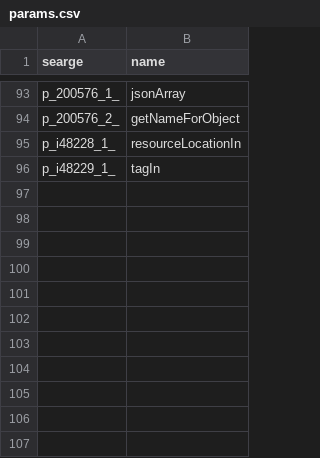
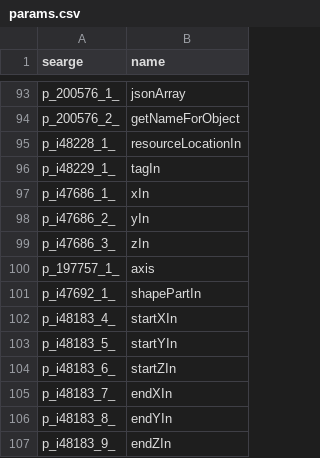
Before and after one commit to Hallowizer/1.13-MCP-Mappings, a CSV file: mappings/params.csv, drawn as a sheet; only a part is shown, gaps mark what is left out; the diff names each change by its address in the sheet, - before the commit and + after, or states it on an @@ line.

```diff
--- a/mappings/params.csv
+++ b/mappings/params.csv
+row 97: p_i47686_1_ | xIn
+row 98: p_i47686_2_ | yIn
+row 99: p_i47686_3_ | zIn
+row 100: p_197757_1_ | axis
+row 101: p_i47692_1_ | shapePartIn
+row 102: p_i48183_4_ | startXIn
+row 103: p_i48183_5_ | startYIn
+row 104: p_i48183_6_ | startZIn
+row 105: p_i48183_7_ | endXIn
+row 106: p_i48183_8_ | endYIn
+row 107: p_i48183_9_ | endZIn
```
Also changed, not shown: mappings/fields.csv, mappings/methods.csv.
